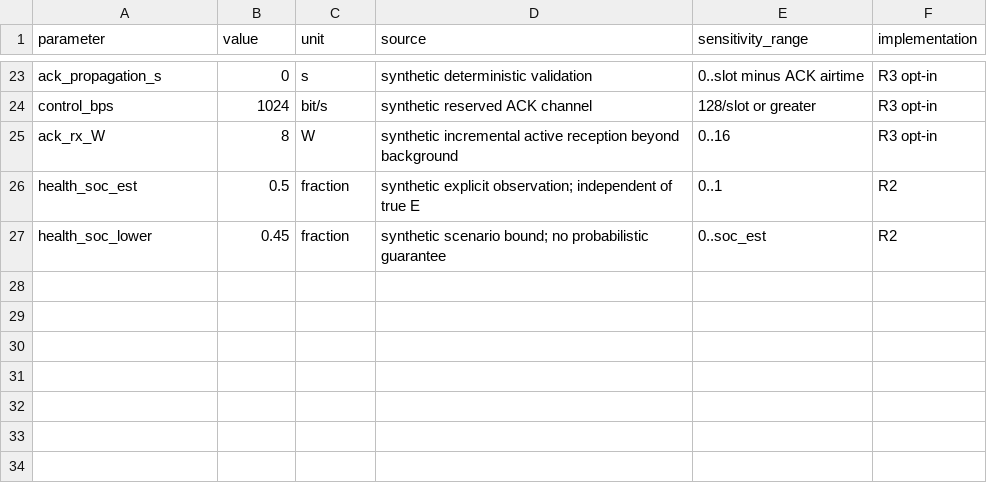
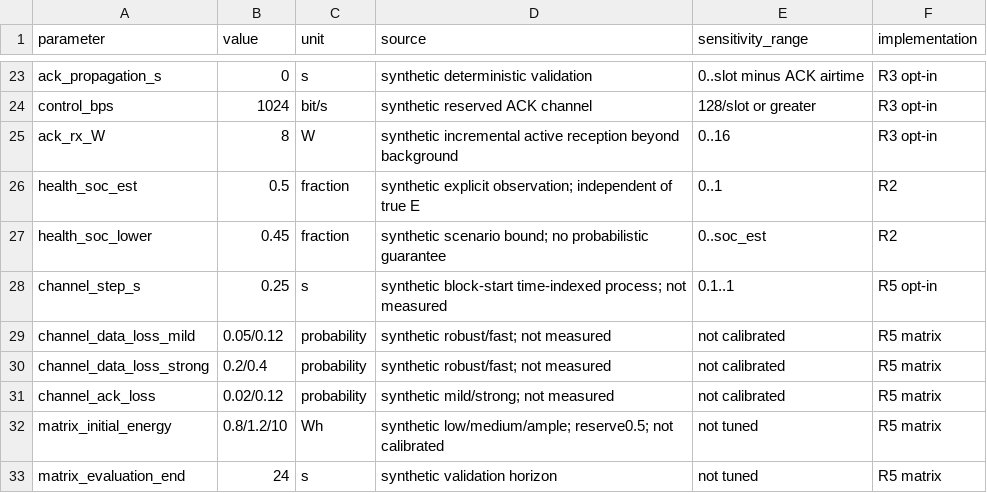
Before and after one commit to heiheiheiQIU/starlink-ai6g, a CSV file: configs/parameters.csv, drawn as a sheet; only a part is shown, gaps mark what is left out.

Commit message:
feat(simulator): share time-indexed channel loss and paired rule experiments

```diff
--- a/configs/parameters.csv
+++ b/configs/parameters.csv
@@ -27 +27,7 @@ health_soc_est,0.5,fraction,synthetic explicit observation; independent of true
 health_soc_lower,0.45,fraction,synthetic scenario bound; no probabilistic guarantee,0..soc_est,R2
+channel_step_s,0.25,s,synthetic block-start time-indexed process; not measured,0.1..1,R5 opt-in
+channel_data_loss_mild,0.05/0.12,probability,synthetic robust/fast; not measured,not calibrated,R5 matrix
+channel_data_loss_strong,0.2/0.4,probability,synthetic robust/fast; not measured,not calibrated,R5 matrix
+channel_ack_loss,0.02/0.12,probability,synthetic mild/strong; not measured,not calibrated,R5 matrix
+matrix_initial_energy,0.8/1.2/10,Wh,synthetic low/medium/ample; reserve0.5; not calibrated,not tuned,R5 matrix
+matrix_evaluation_end,24,s,synthetic validation horizon,not tuned,R5 matrix
```
Also changed, not shown: 16 other files.
